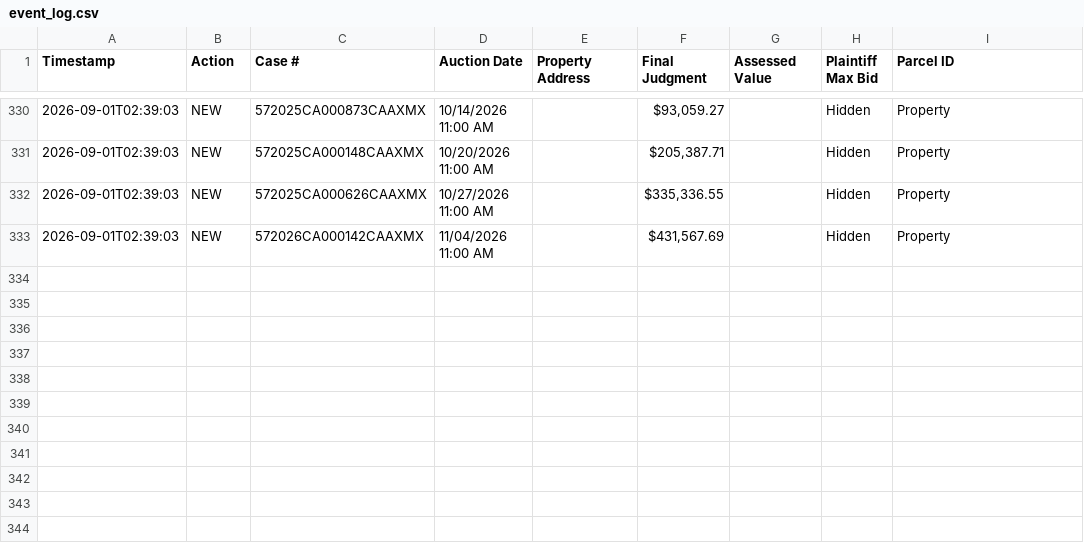
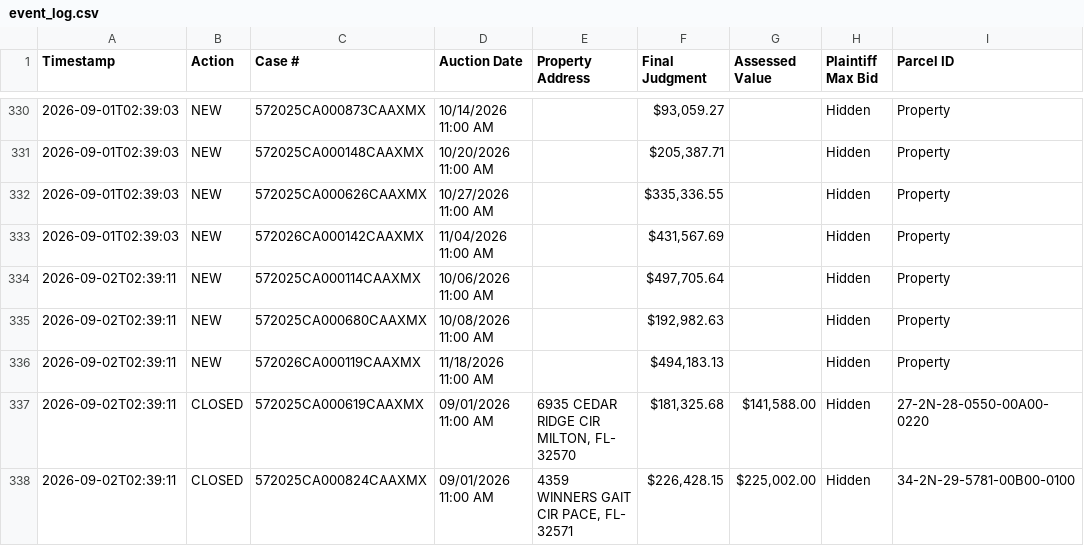
Before and after one commit to figlesias7/realforeclose-santarosa, a CSV file: data/event_log.csv, drawn as a sheet; only a part is shown, gaps mark what is left out.

```diff
--- a/data/event_log.csv
+++ b/data/event_log.csv
@@ -333 +333,6 @@ Timestamp,Action,Case #,Auction Date,Property Address,Final Judgment,Assessed Va
 2026-09-01T02:39:03,NEW,572026CA000142CAAXMX,11/04/2026 11:00 AM,,"$431,567.69",,Hidden,Property
+2026-09-02T02:39:11,NEW,572025CA000114CAAXMX,10/06/2026 11:00 AM,,"$497,705.64",,Hidden,Property
+2026-09-02T02:39:11,NEW,572025CA000680CAAXMX,10/08/2026 11:00 AM,,"$192,982.63",,Hidden,Property
+2026-09-02T02:39:11,NEW,572026CA000119CAAXMX,11/18/2026 11:00 AM,,"$494,183.13",,Hidden,Property
+2026-09-02T02:39:11,CLOSED,572025CA000619CAAXMX,09/01/2026 11:00 AM,"6935 CEDAR RIDGE CIR MILTON, FL- 32570","$181,325.68","$141,588.00",Hidden,27-2N-28-0550-00A00-0220
+2026-09-02T02:39:11,CLOSED,572025CA000824CAAXMX,09/01/2026 11:00 AM,"4359 WINNERS GAIT CIR PACE, FL- 32571","$226,428.15","$225,002.00",Hidden,34-2N-29-5781-00B00-0100
```
Also changed, not shown: data/all_seen.csv, 3 other files.
